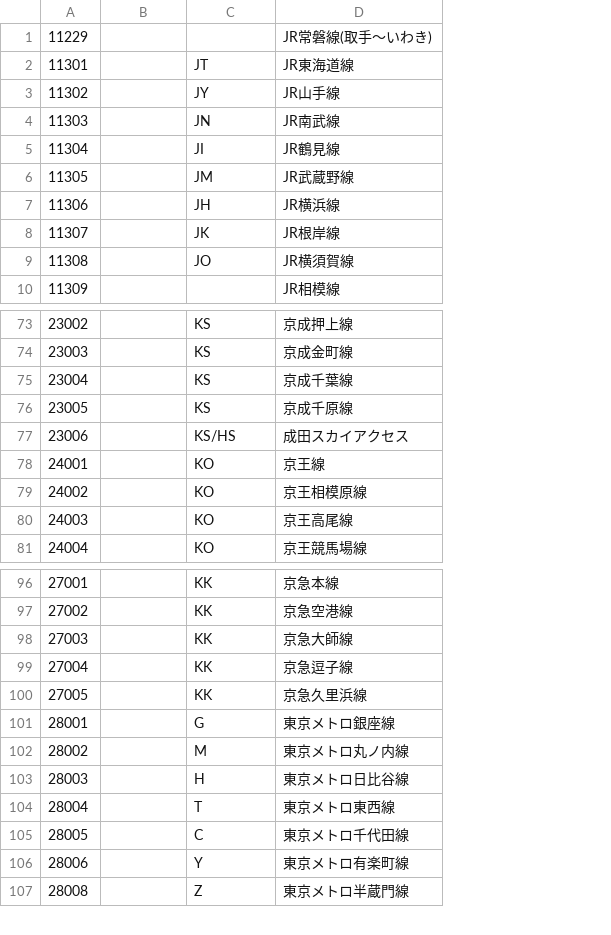
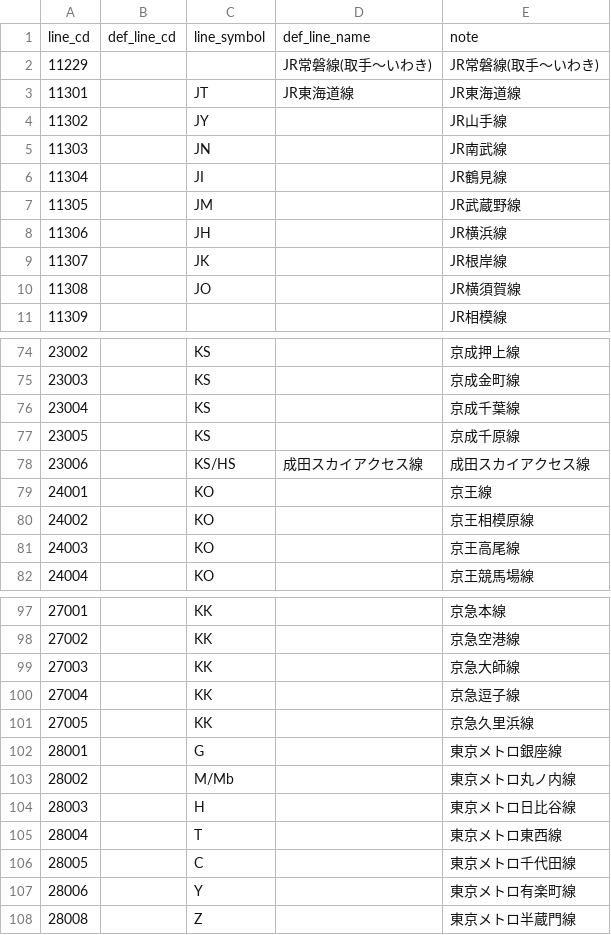
Before and after one commit to take4bcreators/cafe-train-prj, a CSV file: batch/csv/defined_lineinfo.csv, drawn as a sheet; only a part is shown, gaps mark what is left out; addresses are those after the commit; the diff names each change by its address in the sheet, - before the commit and + after, or states it on an @@ line.

```diff
--- a/batch/csv/defined_lineinfo.csv
+++ b/batch/csv/defined_lineinfo.csv
+column D, rows 2-3: JR常磐線(取手～いわき) | JR東海道線; row 78: 成田スカイアクセス線
+row 1: line_cd | def_line_cd | line_symbol | def_line_name | note
-E78: 成田スカイアクセス
+E78: 成田スカイアクセス線
-C103: M
+C103: M/Mb
```
Also changed, not shown: batch/csv/company_url.csv, batch/csv/defined_stationinfo.csv, 12 other files.
